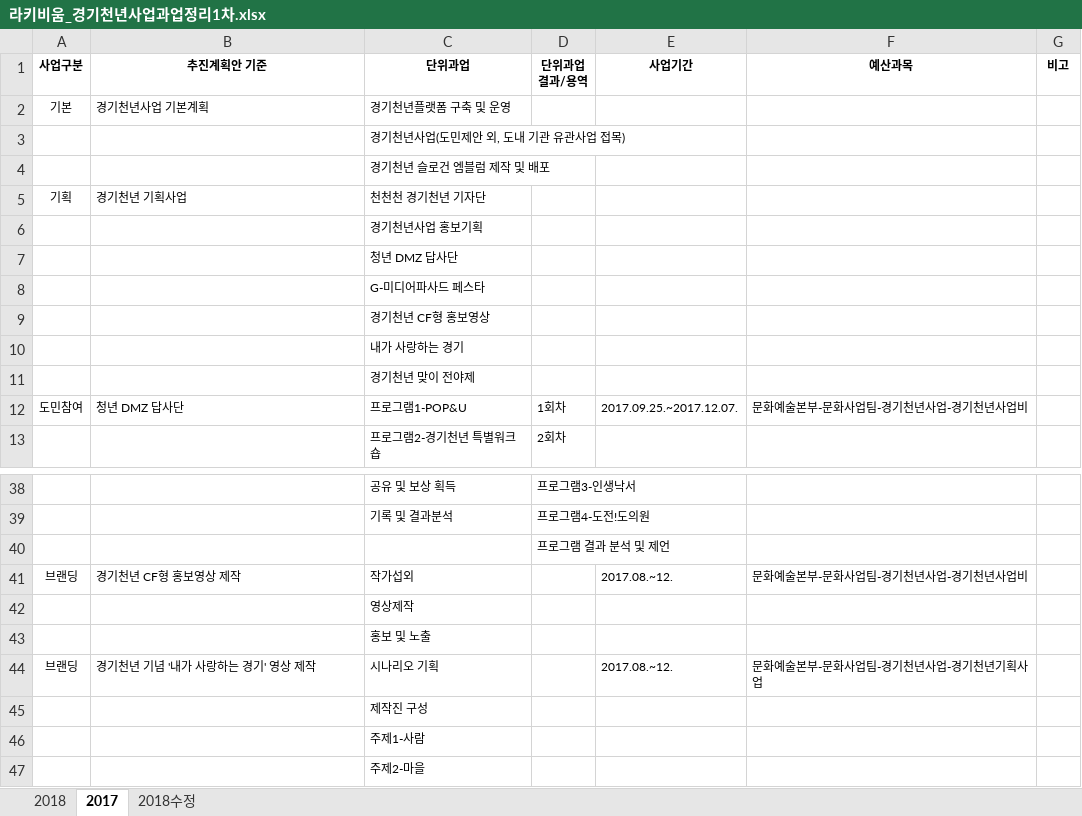
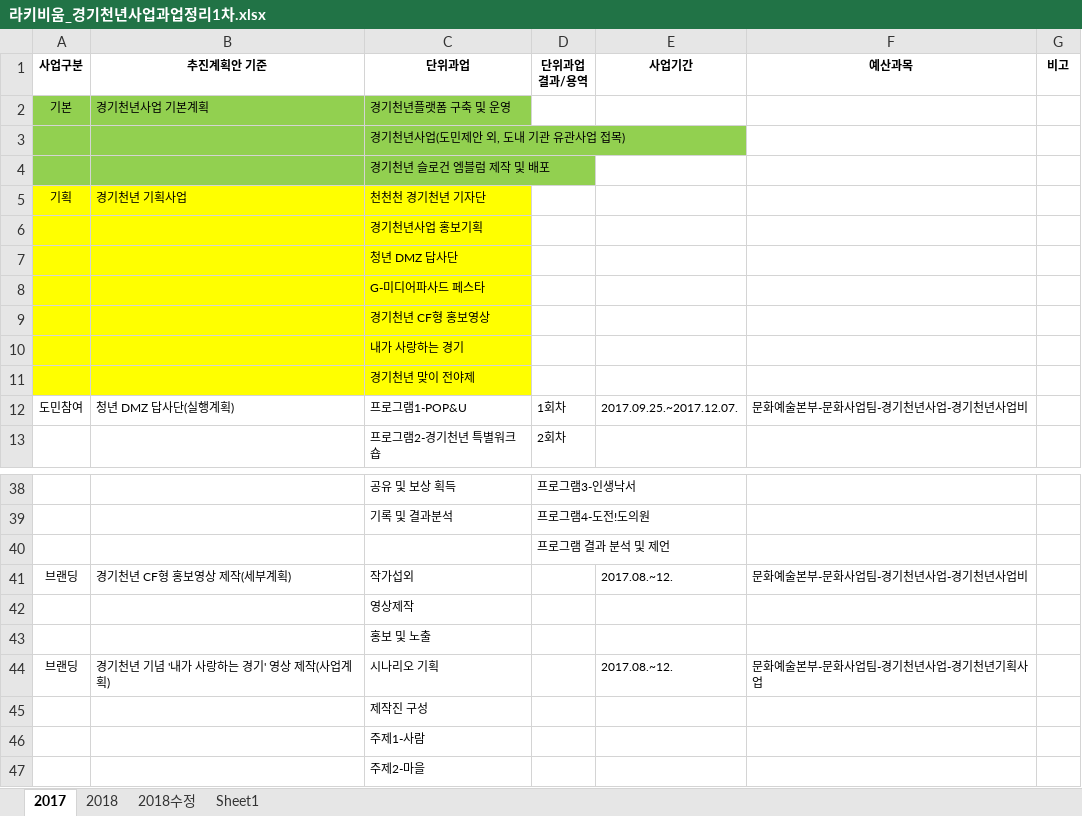
Before and after one commit to leeeeees/larchiveum, an Excel workbook: 라키비움_경기천년사업과업정리1차.xlsx, sheet 2017, drawn as a sheet; only a part is shown, gaps mark what is left out; values as stored, in another font and other column widths than the file's, no borders; the diff names each change by its address in the sheet, - before the commit and + after, or states it on an @@ line.

```diff
--- a/라키비움_경기천년사업과업정리1차.xlsx (sheet 2017)
+++ b/라키비움_경기천년사업과업정리1차.xlsx (sheet 2017)
+sheet tab: Sheet1
@@ sheet tab order changed: 2017 | 2018 | 2018수정 | Sheet1 @@
-A2:C4 fill: none
+A2:C4 fill: #92D050
-A5:C11 fill: none
+A5:C11 fill: #FFFF00
-B12 (추진계획안 기준): 청년 DMZ 답사단
+B12 (추진계획안 기준): 청년 DMZ 답사단(실행계획)
-B41 (추진계획안 기준): 경기천년 CF형 홍보영상 제작
+B41 (추진계획안 기준): 경기천년 CF형 홍보영상 제작(세부계획)
-B44 (추진계획안 기준): 경기천년 기념 '내가 사랑하는 경기' 영상 제작
+B44 (추진계획안 기준): 경기천년 기념 '내가 사랑하는 경기' 영상 제작(사업계획)
```
